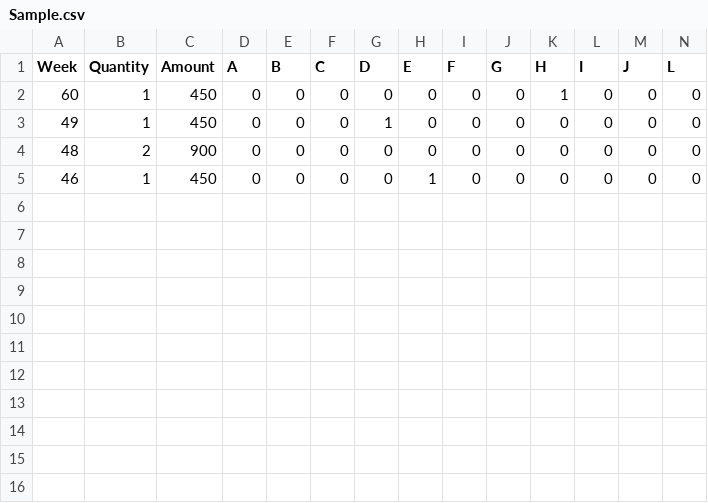
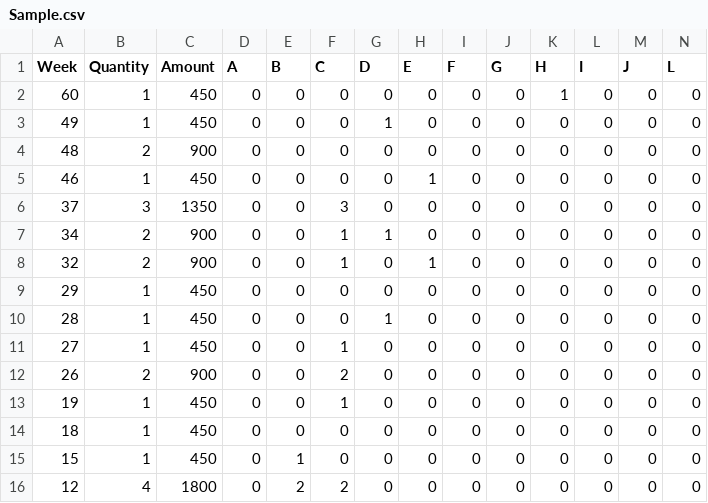
Before and after one commit to Anmol1696/MarkCon, a CSV file: Sample.csv, drawn as a sheet; only a part is shown; rows hold the shown columns only; the diff names each change by its address in the sheet, - before the commit and + after, or states it on an @@ line.

Commit message:
complete data_set

```diff
--- a/Sample.csv
+++ b/Sample.csv
+row 6: 37 | 3 | 1350 | 0 | 0 | 3 | 0 | 0 | 0 | 0 | 0 | 0 | 0 | 0
+row 7: 34 | 2 | 900 | 0 | 0 | 1 | 1 | 0 | 0 | 0 | 0 | 0 | 0 | 0
+row 8: 32 | 2 | 900 | 0 | 0 | 1 | 0 | 1 | 0 | 0 | 0 | 0 | 0 | 0
+row 9: 29 | 1 | 450 | 0 | 0 | 0 | 0 | 0 | 0 | 0 | 0 | 0 | 0 | 0
+row 10: 28 | 1 | 450 | 0 | 0 | 0 | 1 | 0 | 0 | 0 | 0 | 0 | 0 | 0
+row 11: 27 | 1 | 450 | 0 | 0 | 1 | 0 | 0 | 0 | 0 | 0 | 0 | 0 | 0
+row 12: 26 | 2 | 900 | 0 | 0 | 2 | 0 | 0 | 0 | 0 | 0 | 0 | 0 | 0
+row 13: 19 | 1 | 450 | 0 | 0 | 1 | 0 | 0 | 0 | 0 | 0 | 0 | 0 | 0
+row 14: 18 | 1 | 450 | 0 | 0 | 0 | 0 | 0 | 0 | 0 | 0 | 0 | 0 | 0
+row 15: 15 | 1 | 450 | 0 | 1 | 0 | 0 | 0 | 0 | 0 | 0 | 0 | 0 | 0
+row 16: 12 | 4 | 1800 | 0 | 2 | 2 | 0 | 0 | 0 | 0 | 0 | 0 | 0 | 0
```
